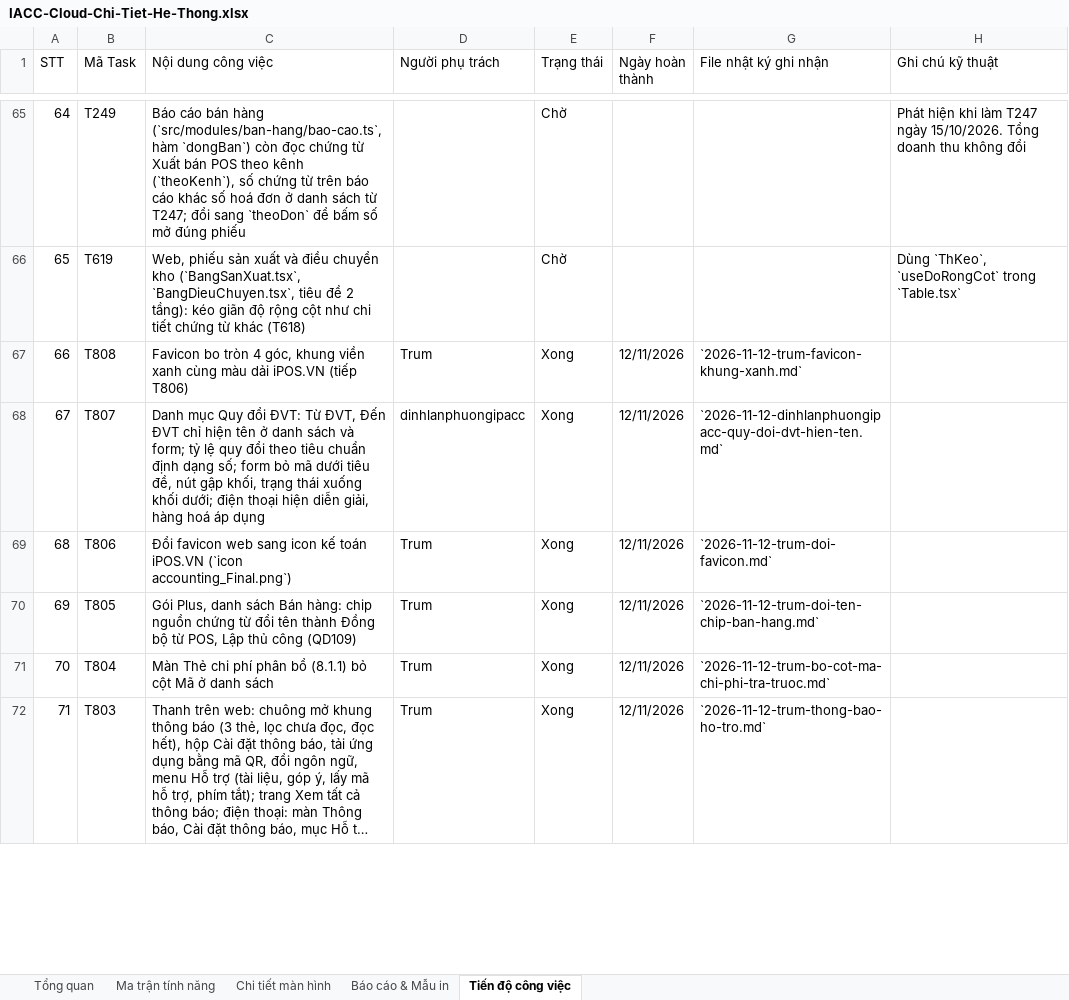
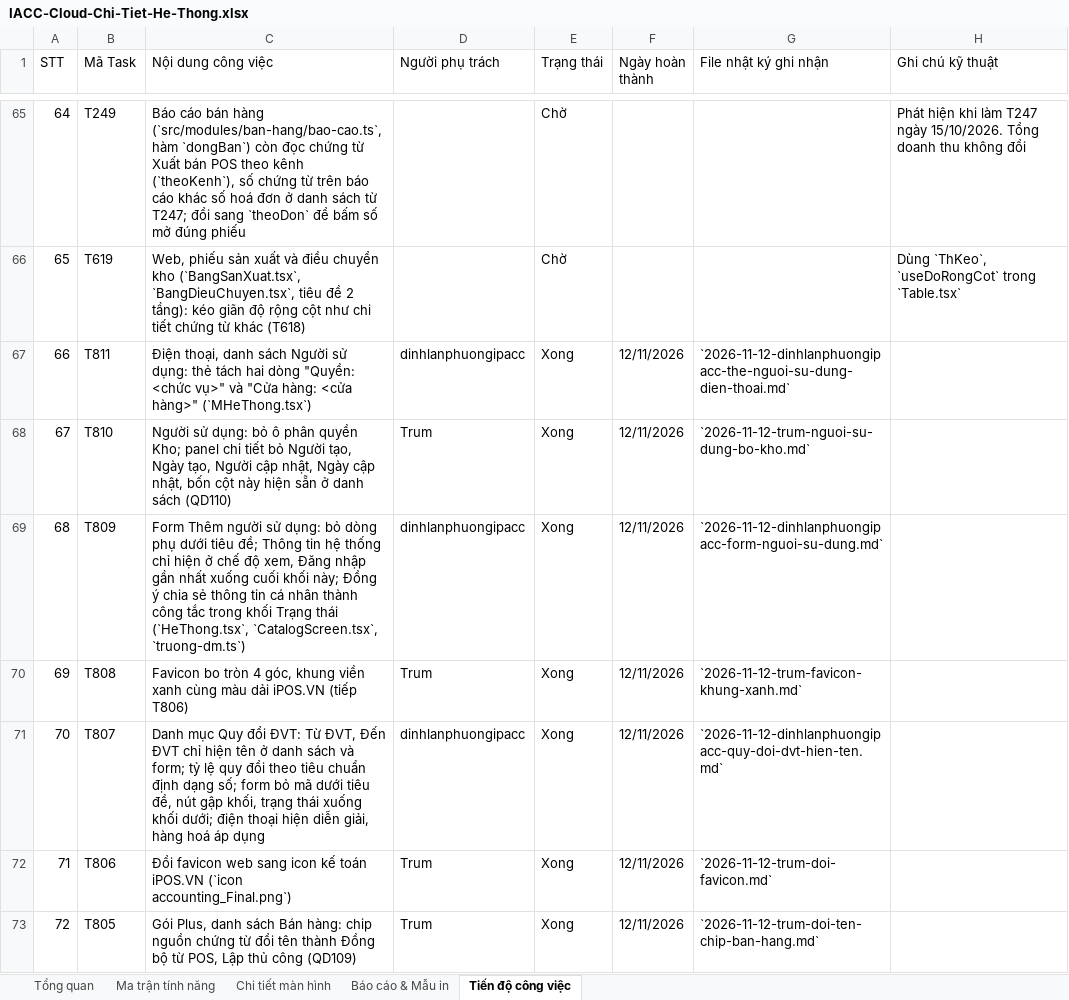
Before and after one commit to trungkhanhduong93/iaccdemo, an Excel workbook: docs/IACC-Cloud-Chi-Tiet-He-Thong.xlsx, sheet Tiến độ công việc, drawn as a sheet; only a part is shown, gaps mark what is left out; the shorter side is filled out with more unchanged rows; long unchanged cells end in …; values as stored, in another font and other column widths than the file's, no cell formats; addresses are those after the commit; the diff names each change by its address in the sheet, - before the commit and + after, or states it on an @@ line.

```diff
--- a/docs/IACC-Cloud-Chi-Tiet-He-Thong.xlsx (sheet Tiến độ công việc)
+++ b/docs/IACC-Cloud-Chi-Tiet-He-Thong.xlsx (sheet Tiến độ công việc)
+row 67: 66 | T811 | Điện thoại, danh sách Người sử dụng: thẻ tách hai dòng "Quyền: <chức vụ>" và "Cửa hàng: <cửa hàng>" (`MHeThong.tsx`) | dinhlanphuongipacc | Xong | 12/11/2026 | `2026-11-12-dinhlanphuongipacc-the-nguoi-su-dung-dien-thoai.md`
+row 68: 67 | T810 | Người sử dụng: bỏ ô phân quyền Kho; panel chi tiết bỏ Người tạo, Ngày tạo, Người cập nhật, Ngày cập nhật, bốn cột này hiện sẵn ở danh sách (QD110) | Trum | Xong | 12/11/2026 | `2026-11-12-trum-nguoi-su-dung-bo-kho.md`
+row 69: 68 | T809 | Form Thêm người sử dụng: bỏ dòng phụ dưới tiêu đề; Thông tin hệ thống chỉ hiện ở chế độ xem, Đăng nhập gần nhất xuống cuối khối này; Đồng ý chia sẻ thông tin cá nhân thành công tắc trong khối Trạng thái (`HeThong.tsx`, `CatalogScreen.tsx`, `truong-dm.ts`) | dinhlanphuongipacc | Xong | 12/11/2026 | `2026-11-12-dinhlanphuongipacc-form-nguoi-su-dung.md`
@@ column A (STT) renumbered from row 70 down @@
```
Also changed, not shown: sheet Tổng quan, cell formats, 7 other files.
